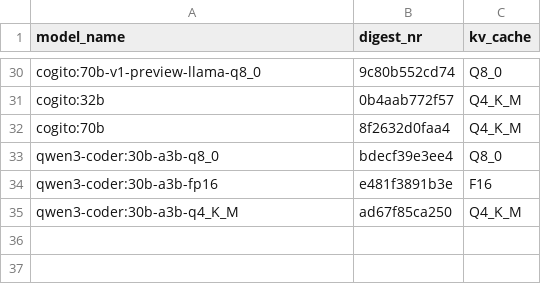
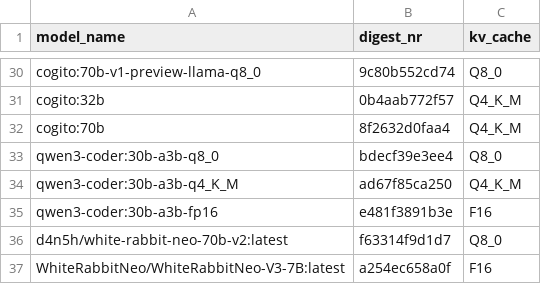
Before and after one commit to MariHGU/Benchmarks_PAI, a CSV file: models.csv, drawn as a sheet; only a part is shown, gaps mark what is left out.

Commit message:
Refactor: Further testing of models and improved visualizations

```diff
--- a/models.csv
+++ b/models.csv
@@ -33,3 +33,5 @@ cogito:70b,8f2632d0faa4,Q4_K_M
 qwen3-coder:30b-a3b-q8_0,bdecf39e3ee4,Q8_0
+qwen3-coder:30b-a3b-q4_K_M,ad67f85ca250,Q4_K_M
 qwen3-coder:30b-a3b-fp16,e481f3891b3e,F16
-qwen3-coder:30b-a3b-q4_K_M,ad67f85ca250,Q4_K_M
+d4n5h/white-rabbit-neo-70b-v2:latest,f63314f9d1d7,Q8_0
+WhiteRabbitNeo/WhiteRabbitNeo-V3-7B:latest,a254ec658a0f,F16
```
Also changed, not shown: results/avg_results.csv, results/results.csv, 3 other files.
